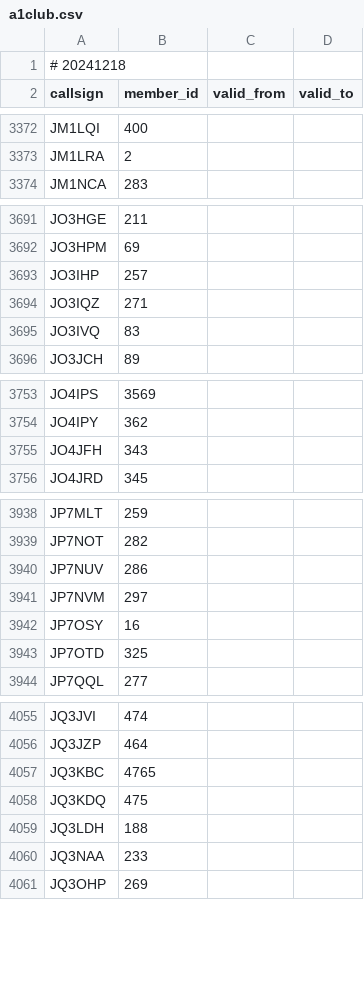
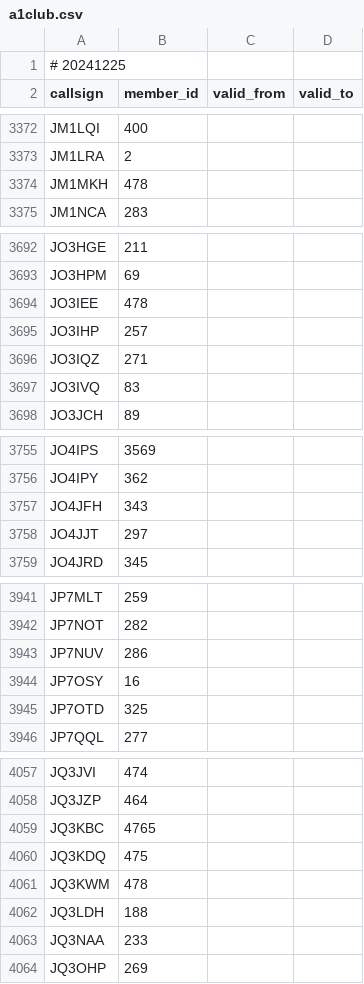
Before and after one commit to foldynl/hamradio-membeship-lists, a CSV file: lists/a1club.csv, drawn as a sheet; only a part is shown, gaps mark what is left out; the diff covers the shown part only.

```diff
--- a/lists/a1club.csv
+++ b/lists/a1club.csv
@@ -1,2 +1,2 @@
-# 20241218
+# 20241225
 callsign,member_id,valid_from,valid_to
@@ -3373,2 +3373,3 @@ JM1LQI,400,,
 JM1LRA,2,,
+JM1MKH,478,,
 JM1NCA,283,,
@@ -3692,2 +3693,3 @@ JO3HGE,211,,
 JO3HPM,69,,
+JO3IEE,478,,
 JO3IHP,257,,
@@ -3755,2 +3757,3 @@ JO4IPY,362,,
 JO4JFH,343,,
+JO4JJT,297,,
 JO4JRD,345,,
@@ -3940,3 +3943,2 @@ JP7NOT,282,,
 JP7NUV,286,,
-JP7NVM,297,,
 JP7OSY,16,,
@@ -4058,2 +4060,3 @@ JQ3KBC,4765,,
 JQ3KDQ,475,,
+JQ3KWM,478,,
 JQ3LDH,188,,
```
Also changed, not shown: 2 added rows elsewhere in this file, lists/cwops.csv, lists/ecwarc.csv, 15 other files.
